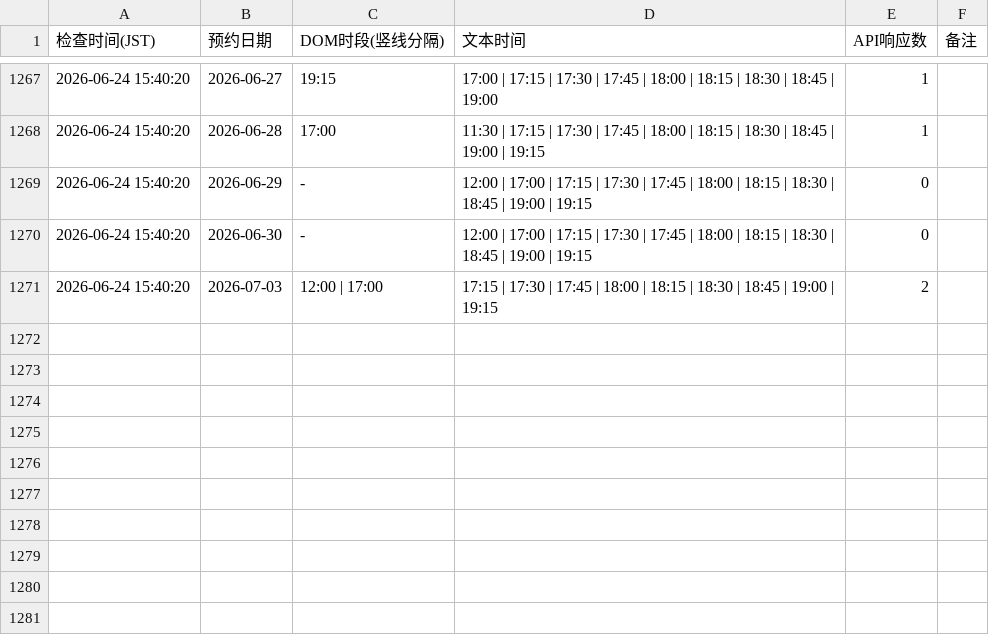
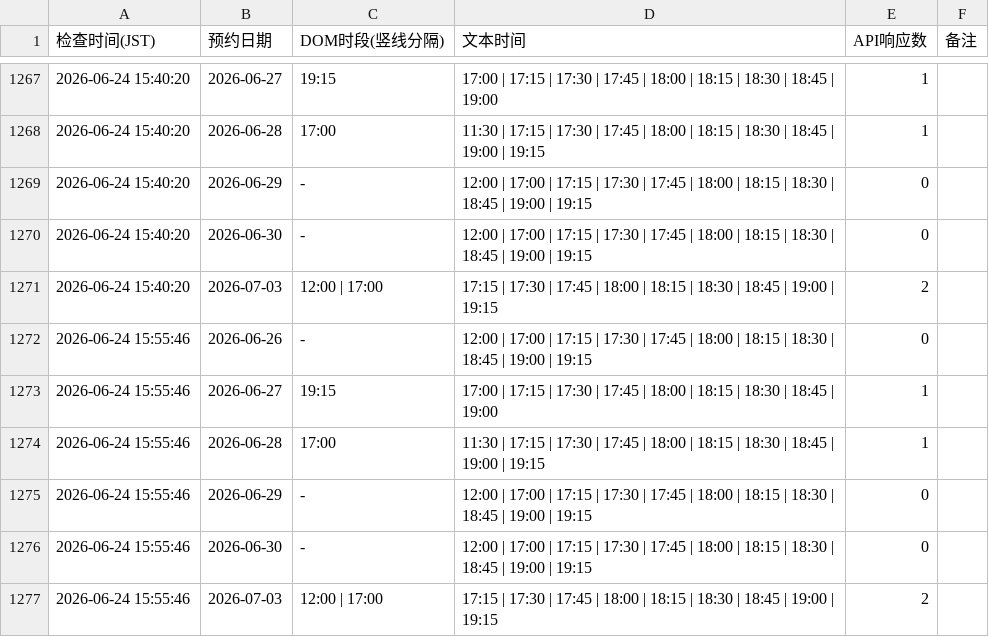
Before and after one commit to royyiyangliu/tablecheck-shimidu-monitor, a CSV file: availability_log.csv, drawn as a sheet; only a part is shown, gaps mark what is left out.

```diff
--- a/availability_log.csv
+++ b/availability_log.csv
@@ -1271 +1271,7 @@
 2026-06-24 15:40:20,2026-07-03,12:00 | 17:00,17:15 | 17:30 | 17:45 | 18:00 | 18:15 | 18:30 | 18:45 | 19:00 | 19:15,2
+2026-06-24 15:55:46,2026-06-26,-,12:00 | 17:00 | 17:15 | 17:30 | 17:45 | 18:00 | 18:15 | 18:30 | 18:45 | 19:00 | 19:15,0
+2026-06-24 15:55:46,2026-06-27,19:15,17:00 | 17:15 | 17:30 | 17:45 | 18:00 | 18:15 | 18:30 | 18:45 | 19:00,1
+2026-06-24 15:55:46,2026-06-28,17:00,11:30 | 17:15 | 17:30 | 17:45 | 18:00 | 18:15 | 18:30 | 18:45 | 19:00 | 19:15,1
+2026-06-24 15:55:46,2026-06-29,-,12:00 | 17:00 | 17:15 | 17:30 | 17:45 | 18:00 | 18:15 | 18:30 | 18:45 | 19:00 | 19:15,0
+2026-06-24 15:55:46,2026-06-30,-,12:00 | 17:00 | 17:15 | 17:30 | 17:45 | 18:00 | 18:15 | 18:30 | 18:45 | 19:00 | 19:15,0
+2026-06-24 15:55:46,2026-07-03,12:00 | 17:00,17:15 | 17:30 | 17:45 | 18:00 | 18:15 | 18:30 | 18:45 | 19:00 | 19:15,2
```
Also changed, not shown: 3 other files.
